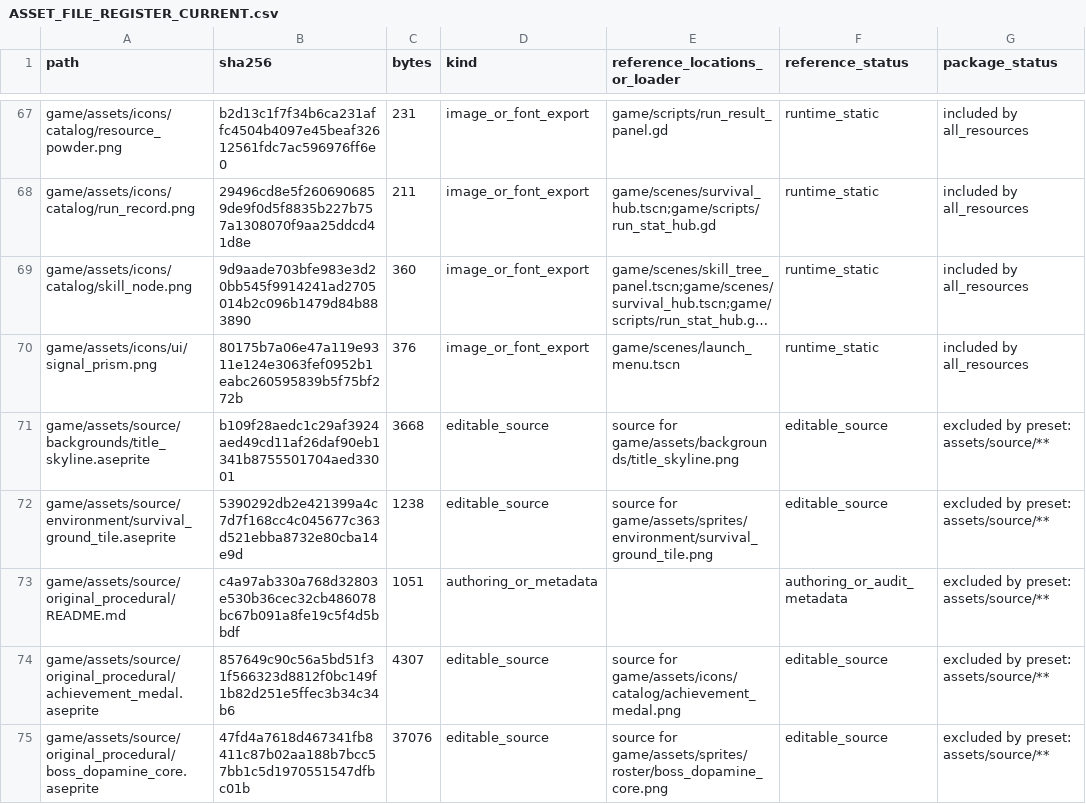
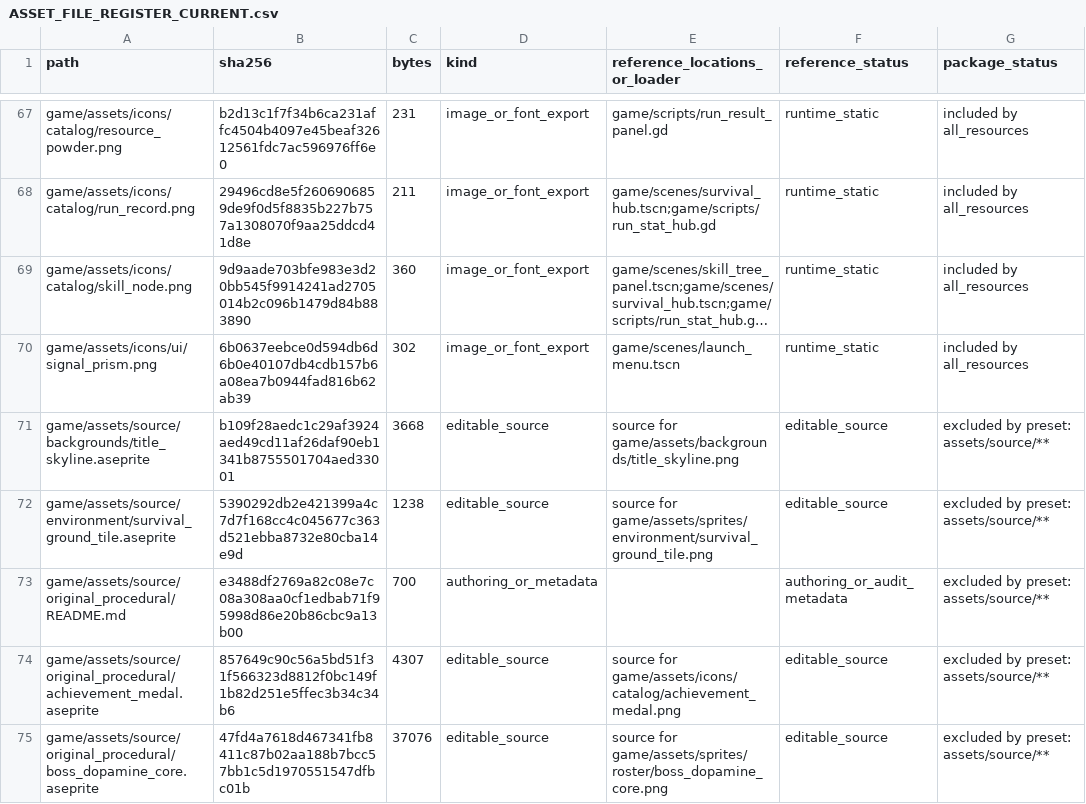
Before and after one commit to SkyDogzz/Dopamine, a CSV file: docs/art/ASSET_FILE_REGISTER_CURRENT.csv, drawn as a sheet; only a part is shown, gaps mark what is left out; long unchanged cells end in …; the diff covers the shown part only; the diff names each change by its address in the sheet, - before the commit and + after, or states it on an @@ line.

```diff
--- a/docs/art/ASSET_FILE_REGISTER_CURRENT.csv
+++ b/docs/art/ASSET_FILE_REGISTER_CURRENT.csv
-B70 (sha256): 80175b7a06e47a119e9311e124e3063fef0952b1eabc260595839b5f75bf272b
+B70 (sha256): 6b0637eebce0d594db6d6b0e40107db4cdb157b6a08ea7b0944fad816b62ab39
-C70 (bytes): 376
+C70 (bytes): 302
-B73 (sha256): c4a97ab330a768d32803e530b36cec32cb486078bc67b091a8fe19c5f4d5bbdf
+B73 (sha256): e3488df2769a82c08e7c08a308aa0cf1edbab71f95998d86e20b86cbc9a13b00
-C73 (bytes): 1051
+C73 (bytes): 700
```
Also changed, not shown: 15 edited cells elsewhere in this file, 31 other files.
